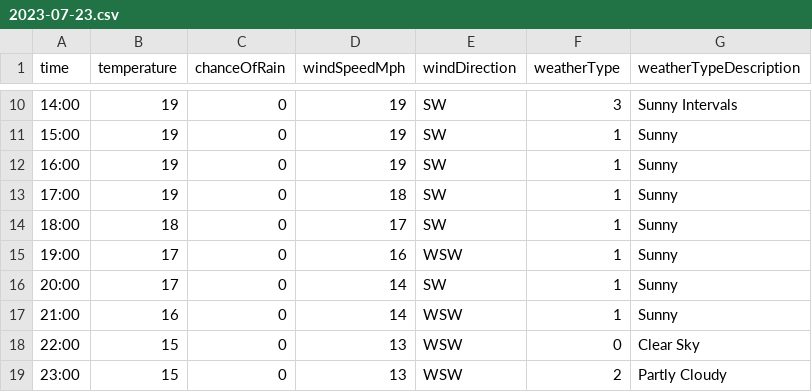
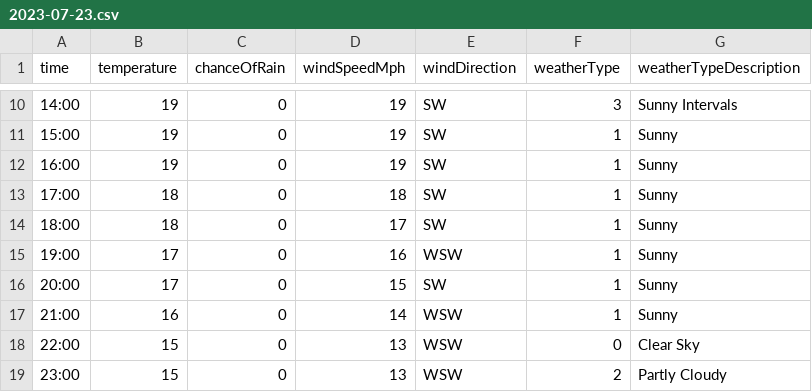
Before and after one commit to djcarter85/studland, a CSV file: _data/weather/2023-07-23.csv, drawn as a sheet; only a part is shown, gaps mark what is left out.

Commit message:
014255e3-20e5-43ec-ac67-d97460815028

```diff
--- a/_data/weather/2023-07-23.csv
+++ b/_data/weather/2023-07-23.csv
@@ -12,6 +12,6 @@ time,temperature,chanceOfRain,windSpeedMph,windDirection,weatherType,weatherType
 16:00,19,0,19,SW,1,Sunny
-17:00,19,0,18,SW,1,Sunny
+17:00,18,0,18,SW,1,Sunny
 18:00,18,0,17,SW,1,Sunny
 19:00,17,0,16,WSW,1,Sunny
-20:00,17,0,14,SW,1,Sunny
+20:00,17,0,15,SW,1,Sunny
 21:00,16,0,14,WSW,1,Sunny
```
